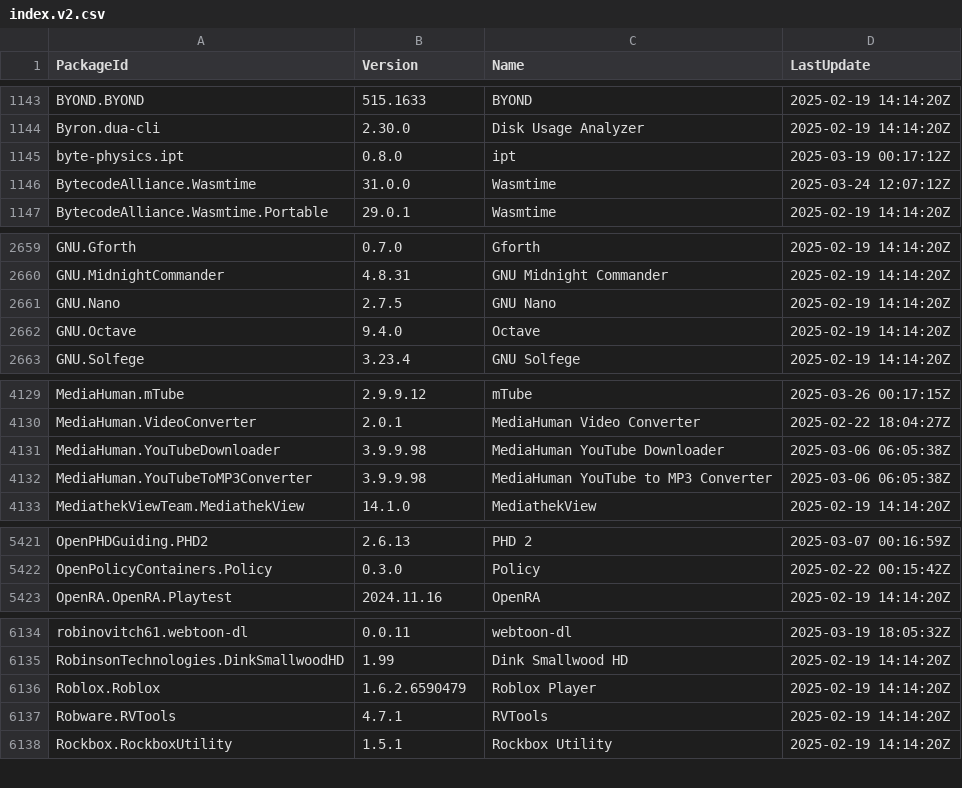
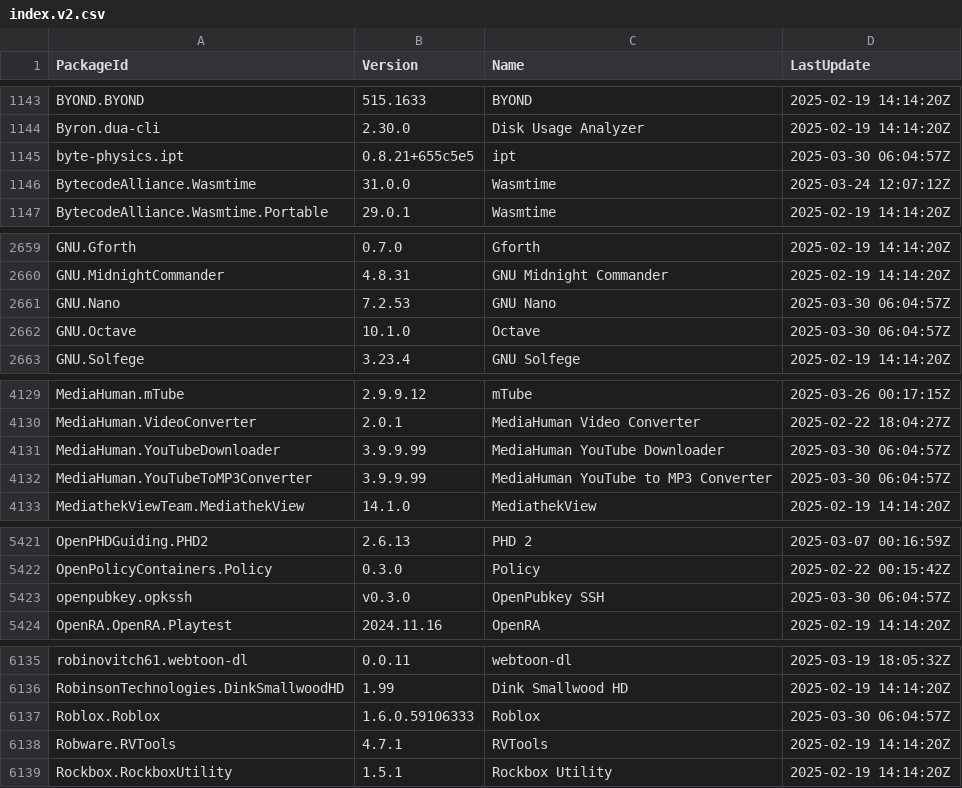
Before and after one commit to svrooij/winget-pkgs-index, a CSV file: index.v2.csv, drawn as a sheet; only a part is shown, gaps mark what is left out; the diff covers the shown part only.

```diff
--- a/index.v2.csv
+++ b/index.v2.csv
@@ -1144,3 +1144,3 @@
 "Byron.dua-cli","2.30.0","Disk Usage Analyzer","2025-02-19 14:14:20Z"
-"byte-physics.ipt","0.8.0","ipt","2025-03-19 00:17:12Z"
+"byte-physics.ipt","0.8.21+655c5e5","ipt","2025-03-30 06:04:57Z"
 "BytecodeAlliance.Wasmtime","31.0.0","Wasmtime","2025-03-24 12:07:12Z"
@@ -2660,4 +2660,4 @@
 "GNU.MidnightCommander","4.8.31","GNU Midnight Commander","2025-02-19 14:14:20Z"
-"GNU.Nano","2.7.5","GNU Nano","2025-02-19 14:14:20Z"
-"GNU.Octave","9.4.0","Octave","2025-02-19 14:14:20Z"
+"GNU.Nano","7.2.53","GNU Nano","2025-03-30 06:04:57Z"
+"GNU.Octave","10.1.0","Octave","2025-03-30 06:04:57Z"
 "GNU.Solfege","3.23.4","GNU Solfege","2025-02-19 14:14:20Z"
@@ -4130,4 +4130,4 @@
 "MediaHuman.VideoConverter","2.0.1","MediaHuman Video Converter","2025-02-22 18:04:27Z"
-"MediaHuman.YouTubeDownloader","3.9.9.98","MediaHuman YouTube Downloader","2025-03-06 06:05:38Z"
-"MediaHuman.YouTubeToMP3Converter","3.9.9.98","MediaHuman YouTube to MP3 Converter","2025-03-06 06:05:38Z"
+"MediaHuman.YouTubeDownloader","3.9.9.99","MediaHuman YouTube Downloader","2025-03-30 06:04:57Z"
+"MediaHuman.YouTubeToMP3Converter","3.9.9.99","MediaHuman YouTube to MP3 Converter","2025-03-30 06:04:57Z"
 "MediathekViewTeam.MediathekView","14.1.0","MediathekView","2025-02-19 14:14:20Z"
@@ -5422,2 +5422,3 @@
 "OpenPolicyContainers.Policy","0.3.0","Policy","2025-02-22 00:15:42Z"
+"openpubkey.opkssh","v0.3.0","OpenPubkey SSH","2025-03-30 06:04:57Z"
 "OpenRA.OpenRA.Playtest","2024.11.16","OpenRA","2025-02-19 14:14:20Z"
@@ -6135,3 +6136,3 @@
 "RobinsonTechnologies.DinkSmallwoodHD","1.99","Dink Smallwood HD","2025-02-19 14:14:20Z"
-"Roblox.Roblox","1.6.2.6590479","Roblox Player","2025-02-19 14:14:20Z"
+"Roblox.Roblox","1.6.0.59106333","Roblox","2025-03-30 06:04:57Z"
 "Robware.RVTools","4.7.1","RVTools","2025-02-19 14:14:20Z"
```
Also changed, not shown: 34 edited cells elsewhere in this file, index.csv, 2 other files.
